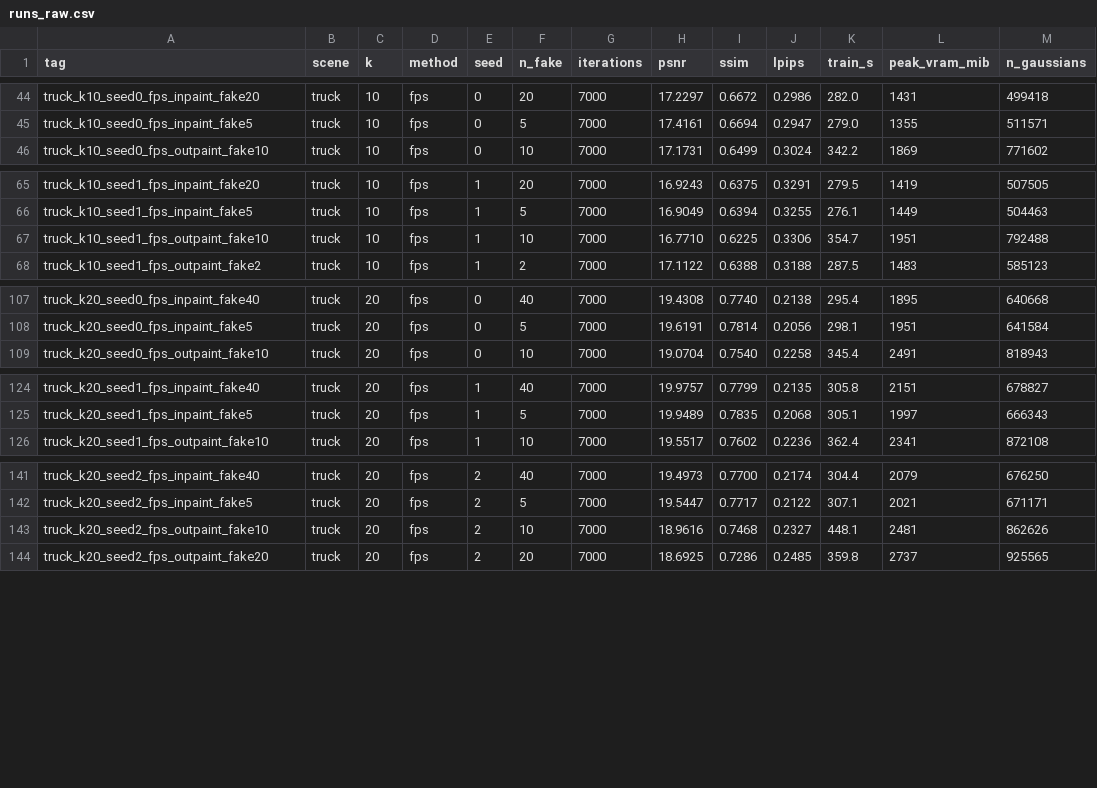
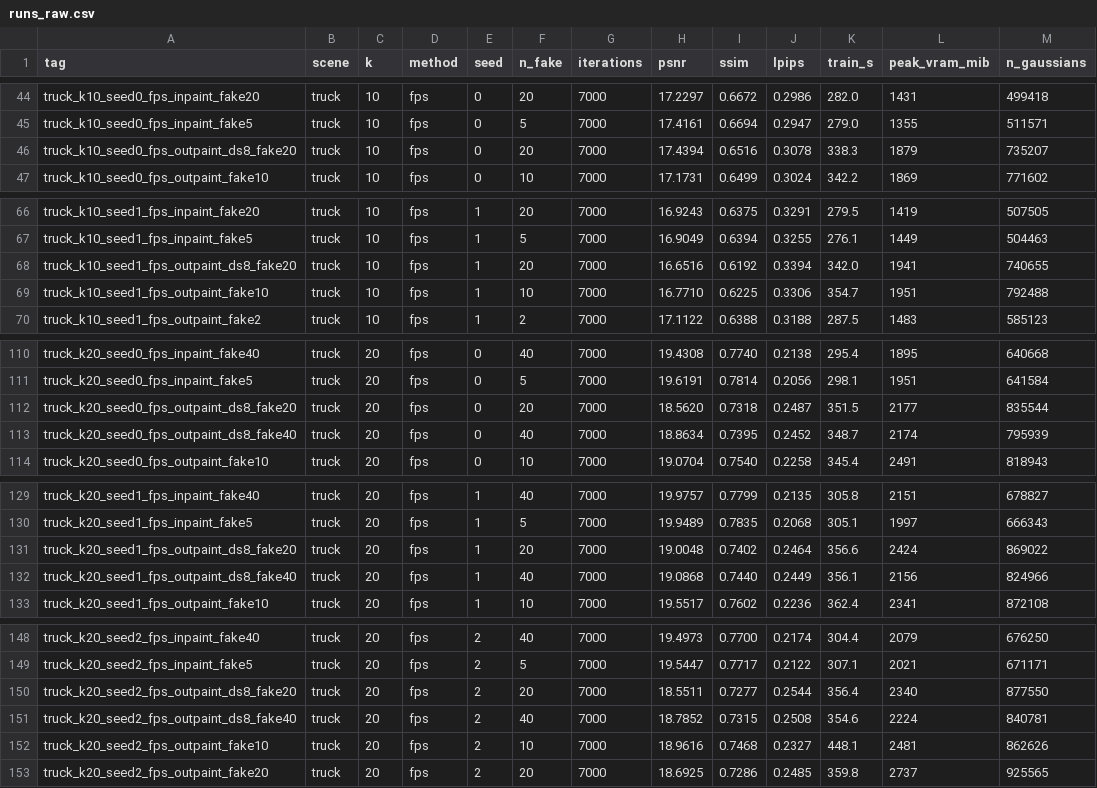
Before and after one commit to mohamedeyaad/fewshot-gaussian-splatting, a CSV file: results/runs_raw.csv, drawn as a sheet; only a part is shown, gaps mark what is left out; the diff covers the shown part only.

```diff
--- a/results/runs_raw.csv
+++ b/results/runs_raw.csv
@@ -45,2 +45,3 @@ truck_k10_seed0_fps_inpaint_fake20,truck,10,fps,0,20,7000,17.2297,0.6672,0.2986,
 truck_k10_seed0_fps_inpaint_fake5,truck,10,fps,0,5,7000,17.4161,0.6694,0.2947,279.0,1355,511571
+truck_k10_seed0_fps_outpaint_ds8_fake20,truck,10,fps,0,20,7000,17.4394,0.6516,0.3078,338.3,1879,735207
 truck_k10_seed0_fps_outpaint_fake10,truck,10,fps,0,10,7000,17.1731,0.6499,0.3024,342.2,1869,771602
@@ -66,2 +67,3 @@ truck_k10_seed1_fps_inpaint_fake20,truck,10,fps,1,20,7000,16.9243,0.6375,0.3291,
 truck_k10_seed1_fps_inpaint_fake5,truck,10,fps,1,5,7000,16.9049,0.6394,0.3255,276.1,1449,504463
+truck_k10_seed1_fps_outpaint_ds8_fake20,truck,10,fps,1,20,7000,16.6516,0.6192,0.3394,342.0,1941,740655
 truck_k10_seed1_fps_outpaint_fake10,truck,10,fps,1,10,7000,16.7710,0.6225,0.3306,354.7,1951,792488
@@ -108,2 +111,4 @@ truck_k20_seed0_fps_inpaint_fake40,truck,20,fps,0,40,7000,19.4308,0.7740,0.2138,
 truck_k20_seed0_fps_inpaint_fake5,truck,20,fps,0,5,7000,19.6191,0.7814,0.2056,298.1,1951,641584
+truck_k20_seed0_fps_outpaint_ds8_fake20,truck,20,fps,0,20,7000,18.5620,0.7318,0.2487,351.5,2177,835544
+truck_k20_seed0_fps_outpaint_ds8_fake40,truck,20,fps,0,40,7000,18.8634,0.7395,0.2452,348.7,2174,795939
 truck_k20_seed0_fps_outpaint_fake10,truck,20,fps,0,10,7000,19.0704,0.7540,0.2258,345.4,2491,818943
@@ -125,2 +130,4 @@ truck_k20_seed1_fps_inpaint_fake40,truck,20,fps,1,40,7000,19.9757,0.7799,0.2135,
 truck_k20_seed1_fps_inpaint_fake5,truck,20,fps,1,5,7000,19.9489,0.7835,0.2068,305.1,1997,666343
+truck_k20_seed1_fps_outpaint_ds8_fake20,truck,20,fps,1,20,7000,19.0048,0.7402,0.2464,356.6,2424,869022
+truck_k20_seed1_fps_outpaint_ds8_fake40,truck,20,fps,1,40,7000,19.0868,0.7440,0.2449,356.1,2156,824966
 truck_k20_seed1_fps_outpaint_fake10,truck,20,fps,1,10,7000,19.5517,0.7602,0.2236,362.4,2341,872108
@@ -142,2 +149,4 @@ truck_k20_seed2_fps_inpaint_fake40,truck,20,fps,2,40,7000,19.4973,0.7700,0.2174,
 truck_k20_seed2_fps_inpaint_fake5,truck,20,fps,2,5,7000,19.5447,0.7717,0.2122,307.1,2021,671171
+truck_k20_seed2_fps_outpaint_ds8_fake20,truck,20,fps,2,20,7000,18.5511,0.7277,0.2544,356.4,2340,877550
+truck_k20_seed2_fps_outpaint_ds8_fake40,truck,20,fps,2,40,7000,18.7852,0.7315,0.2508,354.6,2224,840781
 truck_k20_seed2_fps_outpaint_fake10,truck,20,fps,2,10,7000,18.9616,0.7468,0.2327,448.1,2481,862626
```
Also changed, not shown: 1 added row elsewhere in this file, 7 other files.
